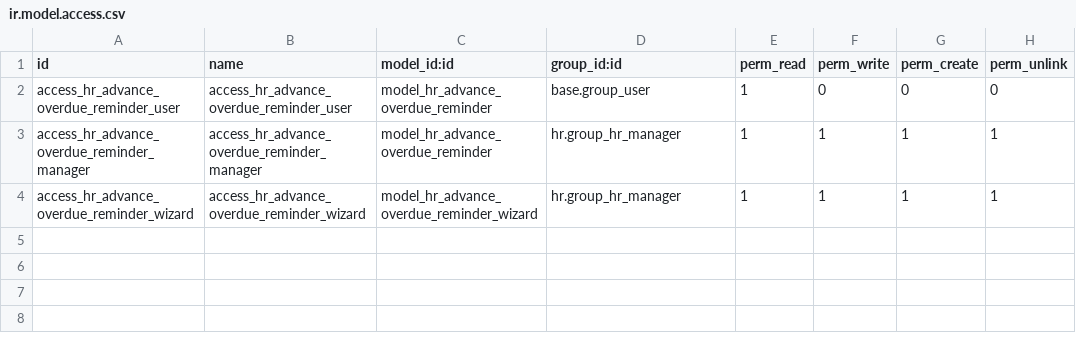
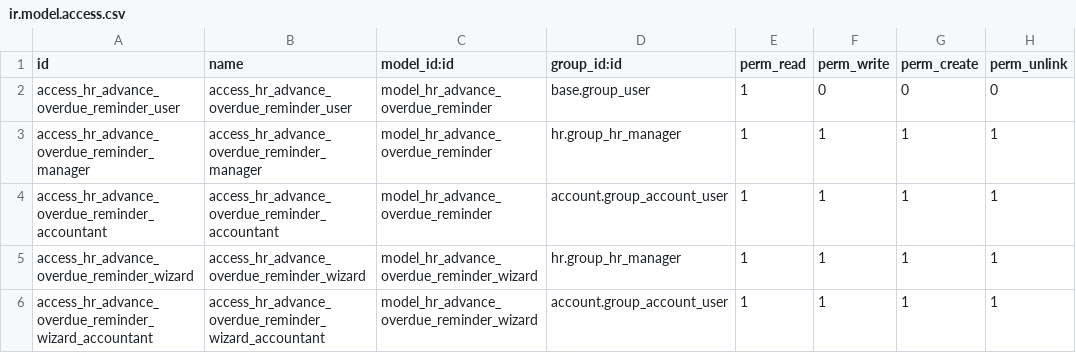
Before and after one commit to Saran440/hr-expense, a CSV file: hr_expense_advance_overdue_reminder/security/ir.model.access.csv, drawn as a sheet; the diff names each change by its address in the sheet, - before the commit and + after, or states it on an @@ line.

Commit message:
[ADD] permission accountant can filter overdue expense

```diff
--- a/hr_expense_advance_overdue_reminder/security/ir.model.access.csv
+++ b/hr_expense_advance_overdue_reminder/security/ir.model.access.csv
+row 4: access_hr_advance_overdue_reminder_accountant | access_hr_advance_overdue_reminder_accountant | model_hr_advance_overdue_reminder | account.group_account_user | 1 | 1 | 1 | 1
+row 6: access_hr_advance_overdue_reminder_wizard_accountant | access_hr_advance_overdue_reminder_wizard_accountant | model_hr_advance_overdue_reminder_wizard | account.group_account_user | 1 | 1 | 1 | 1
```
Also changed, not shown: 2 other files.
